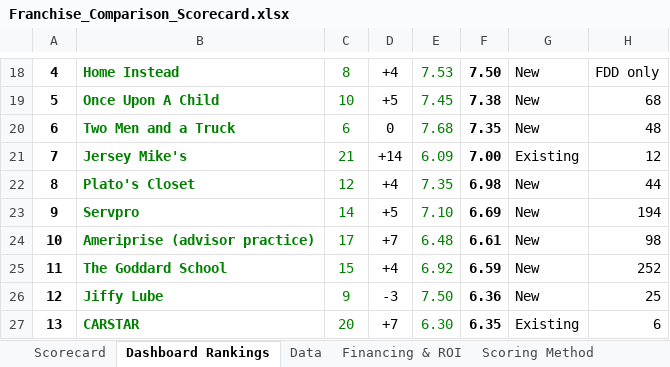
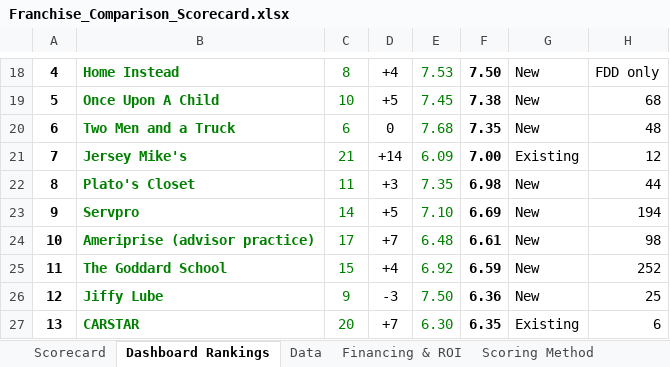
Before and after one commit to znoori455/fdd-analysis, an Excel workbook: Franchise_Comparison_Scorecard.xlsx, sheet Dashboard Rankings, drawn as a sheet; only a part is shown, gaps mark what is left out; values as stored, in another font and other column widths than the file's, no borders; conditional formats not drawn; the diff names each change by its address in the sheet, - before the commit and + after, or states it on an @@ line.

```diff
--- a/Franchise_Comparison_Scorecard.xlsx (sheet Dashboard Rankings)
+++ b/Franchise_Comparison_Scorecard.xlsx (sheet Dashboard Rankings)
-C22: 12
+C22: 11
-D22: +4
+D22: +3
```
Also changed, not shown: sheet Scorecard, sheet Data, sheet Sources & Notes.
